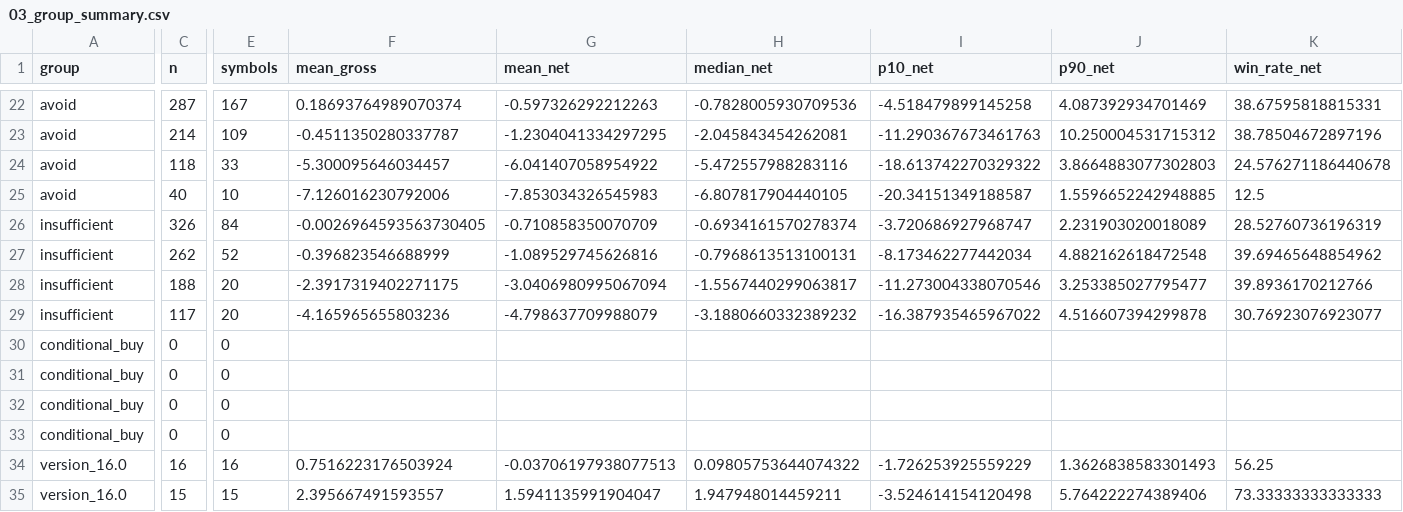
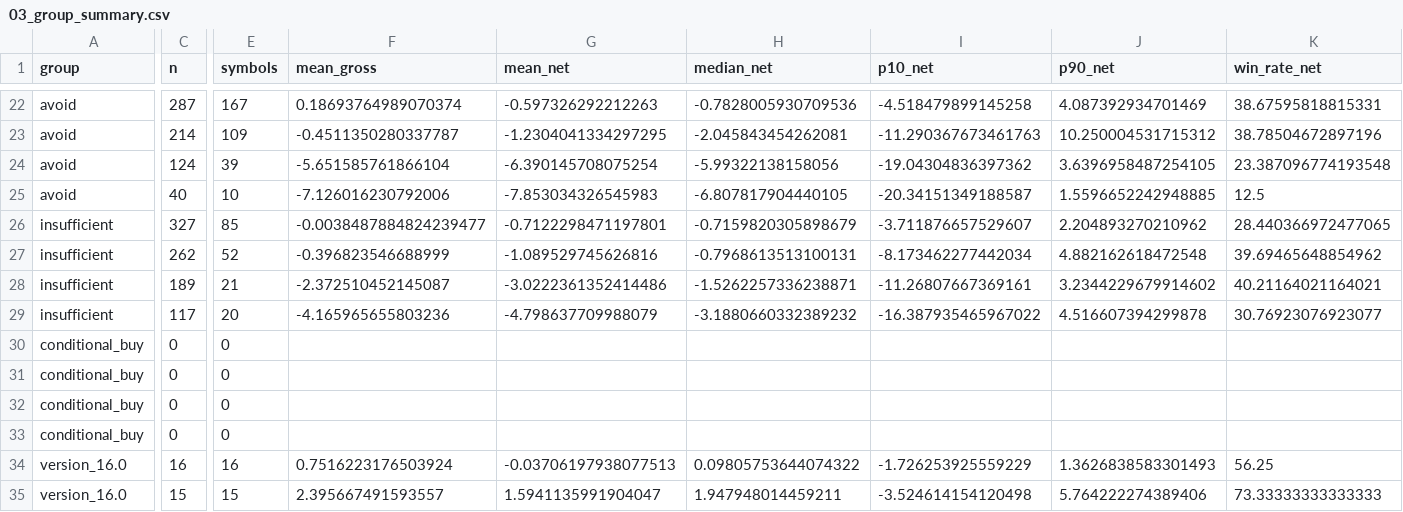
Before and after one commit to flyree140/GPT_stocklab, a CSV file: data/evaluation/03_group_summary.csv, drawn as a sheet; only a part is shown, gaps mark what is left out; removed rows and columns are numbered as before the commit, all else as after; rows hold the shown columns only; the diff covers the shown part only; the diff names each change by its address in the sheet, - before the commit and + after, or states it on an @@ line.

```diff
--- a/data/evaluation/03_group_summary.csv
+++ b/data/evaluation/03_group_summary.csv
-row 24: avoid | 118 | 33 | -5.300095646034457 | -6.041407058954922 | -5.472557988283116 | -18.613742270329322 | 3.8664883077302803 | 24.576271186440678
+row 24: avoid | 124 | 39 | -5.651585761866104 | -6.390145708075254 | -5.99322138158056 | -19.04304836397362 | 3.6396958487254105 | 23.387096774193548
-row 26: insufficient | 326 | 84 | -0.0026964593563730405 | -0.710858350070709 | -0.6934161570278374 | -3.720686927968747 | 2.231903020018089 | 28.52760736196319
+row 26: insufficient | 327 | 85 | -0.0038487884824239477 | -0.7122298471197801 | -0.7159820305898679 | -3.711876657529607 | 2.204893270210962 | 28.440366972477065
-C28 (n): 188
+C28 (n): 189
-E28 (symbols): 20
+E28 (symbols): 21
-F28 (mean_gross): -2.3917319402271175
+F28 (mean_gross): -2.372510452145087
-G28 (mean_net): -3.0406980995067094
+G28 (mean_net): -3.0222361352414486
-H28 (median_net): -1.5567440299063817
+H28 (median_net): -1.5262257336238871
-I28 (p10_net): -11.273004338070546
+I28 (p10_net): -11.26807667369161
-J28 (p90_net): 3.253385027795477
+J28 (p90_net): 3.2344229679914602
-K28 (win_rate_net): 39.8936170212766
+K28 (win_rate_net): 40.21164021164021
```
Also changed, not shown: 1 added row, 1 removed row and 88 edited cells elsewhere in this file, data/evaluation/05_unresolved_latest_signals.csv, 10 other files.
